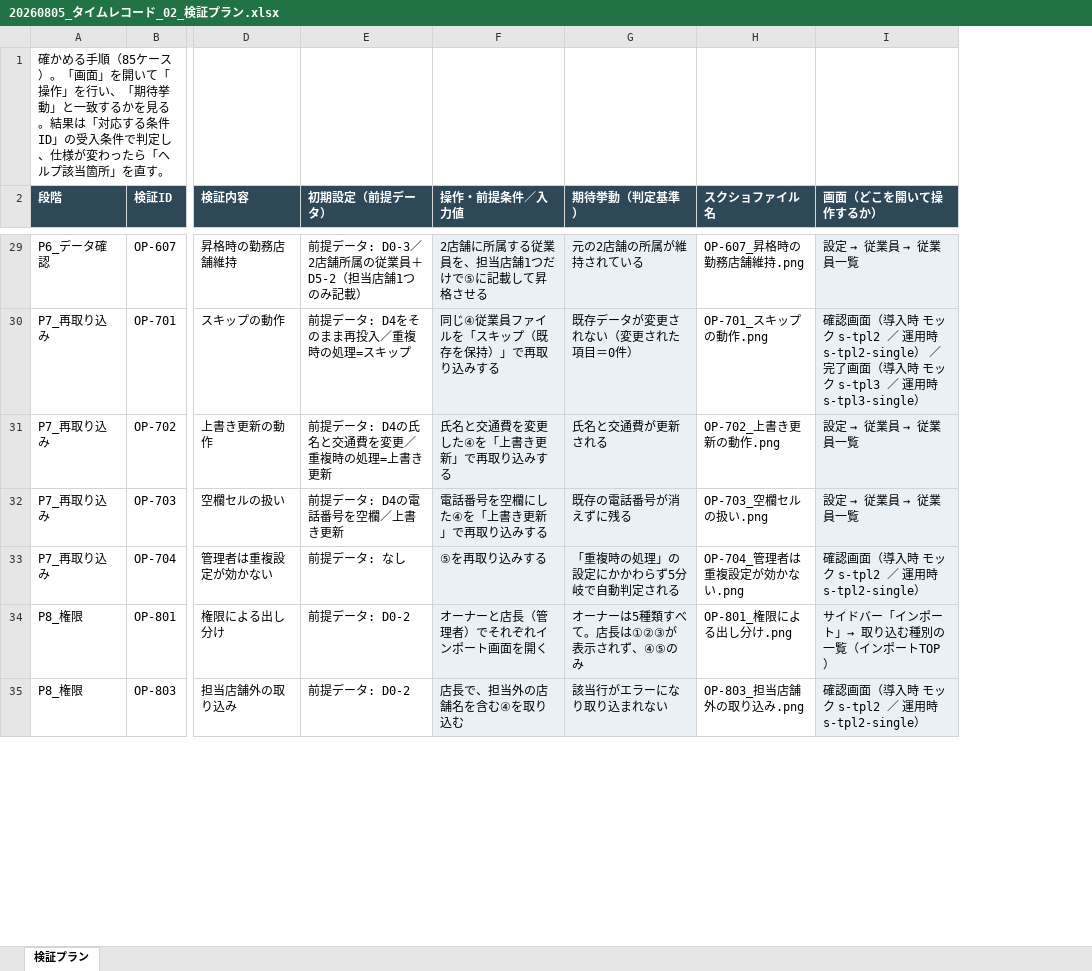
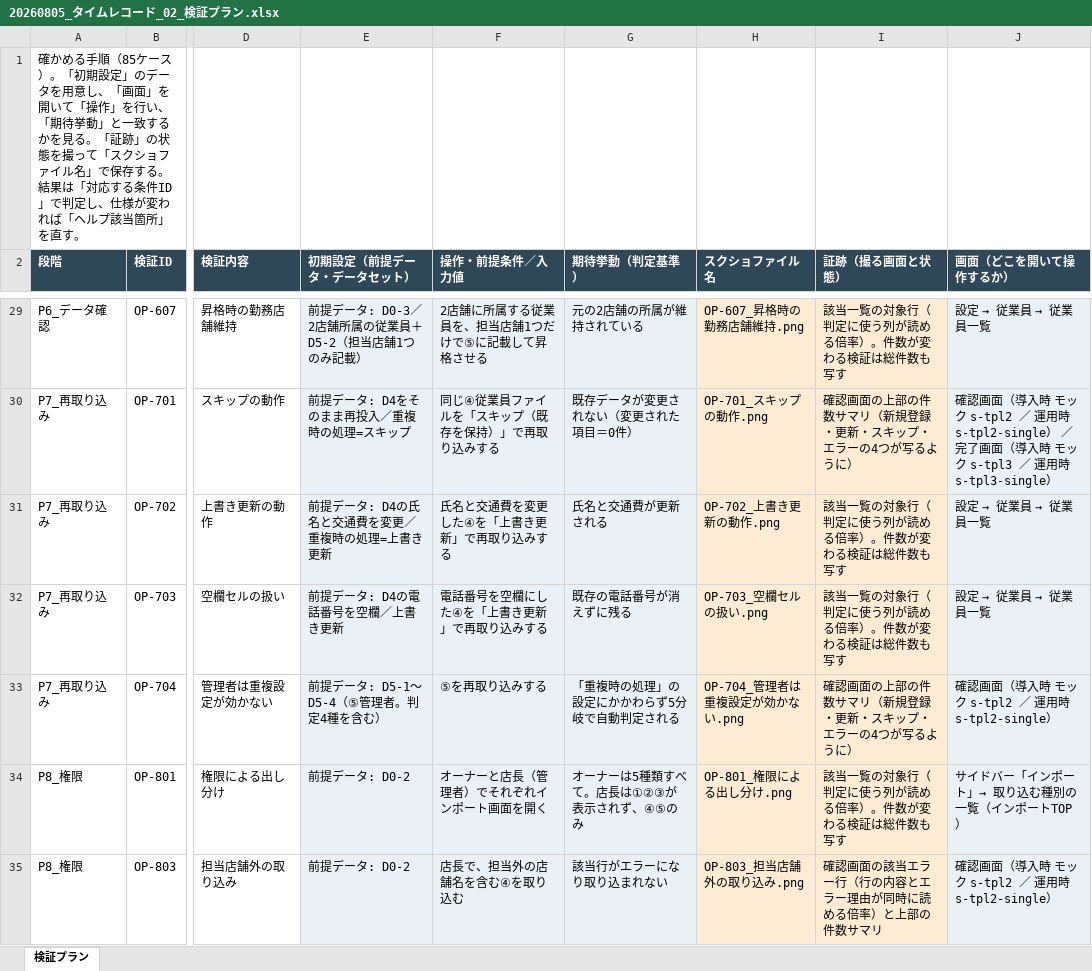
Before and after one commit to suguru789987/rakmy-timerecord-import-spec, an Excel workbook: excel/20260805_タイムレコード_02_検証プラン.xlsx, sheet 検証プラン, drawn as a sheet; only a part is shown, gaps mark what is left out; values as stored, in another font and other column widths than the file's, no borders; the diff covers the shown part only; the diff names each change by its address in the sheet, - before the commit and + after, or states it on an @@ line.

```diff
--- a/excel/20260805_タイムレコード_02_検証プラン.xlsx (sheet 検証プラン)
+++ b/excel/20260805_タイムレコード_02_検証プラン.xlsx (sheet 検証プラン)
+column I (証跡（撮る画面と状態）), rows 29-35: 該当一覧の対象行（判定に使う列が読める倍率）。件数が変わる検証は総件数も写す | 確認画面の上部の件数サマリ（新規登録・更新・スキップ・エラーの4つが写るように） | 該当一覧の対象行（判定に使う列が読める倍率）。件数が変わる検証は総件数も写す | 該当一覧の対象行（判定に使う列が読める倍率）。件数が変わる検証は総件数も写す | 確認画面の上部の件数サマリ（新規登録・更新・スキップ・エラーの4つが写るように） | 該当一覧の対象行（判定に使う列が読める倍率）。件数が変わる検証は総件数も写す | 確認画面の該当エラー行（行の内容とエラー理由が同時に読める倍率）と上部の件数サマリ
-A1 (段階): …ス）。「画面」を開いて「操作」を行い、「期待挙動」と一致するかを見る。結果は「対応する条件ID」の受入条件で判定し、仕様が変わったら「ヘルプ…
+A1 (段階): …ス）。「初期設定」のデータを用意し、「画面」を開いて「操作」を行い、「期待挙動」と一致するかを見る。「証跡」の状態を撮って「スクショファイル名」で保存する。結果は「対応する条件ID」で判定し、仕様が変われば「ヘルプ…
-E2: 初期設定（前提データ）
+E2: 初期設定（前提データ・データセット）
-E29:E35 fill: none
+E29:E35 fill: #EAF1F6
-H29:H35 fill: none
+H29:H35 fill: #FDEBD3
-E33 (初期設定（前提データ・データセット）): 前提データ: なし
+E33 (初期設定（前提データ・データセット）): 前提データ: D5-1〜D5-4（⑤管理者。判定4種を含む）
```
Also changed, not shown: 17 edited cells and cell formats elsewhere in this sheet, 3 other files.
